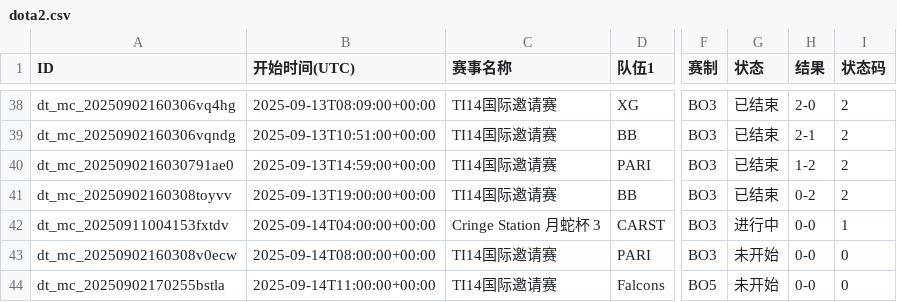
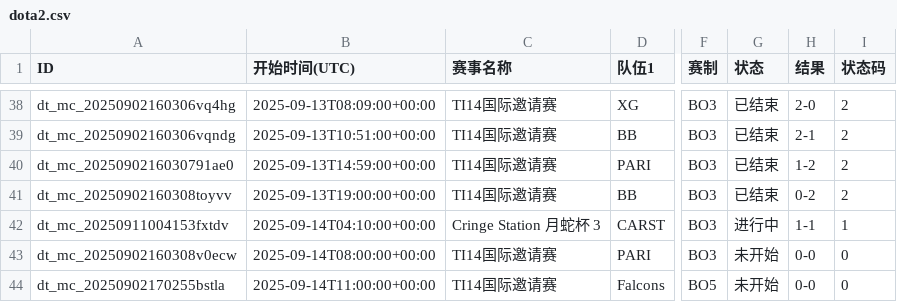
Before and after one commit to Miku196/a-ics, a CSV file: release/dota2/dota2.csv, drawn as a sheet; only a part is shown, gaps mark what is left out; the diff names each change by its address in the sheet, - before the commit and + after, or states it on an @@ line.

```diff
--- a/release/dota2/dota2.csv
+++ b/release/dota2/dota2.csv
-B42 (开始时间(UTC)): 2025-09-14T04:00:00+00:00
+B42 (开始时间(UTC)): 2025-09-14T04:10:00+00:00
-H42 (结果): 0-0
+H42 (结果): 1-1
```
Also changed, not shown: release/csgo/csgo.csv, 5 other files.
